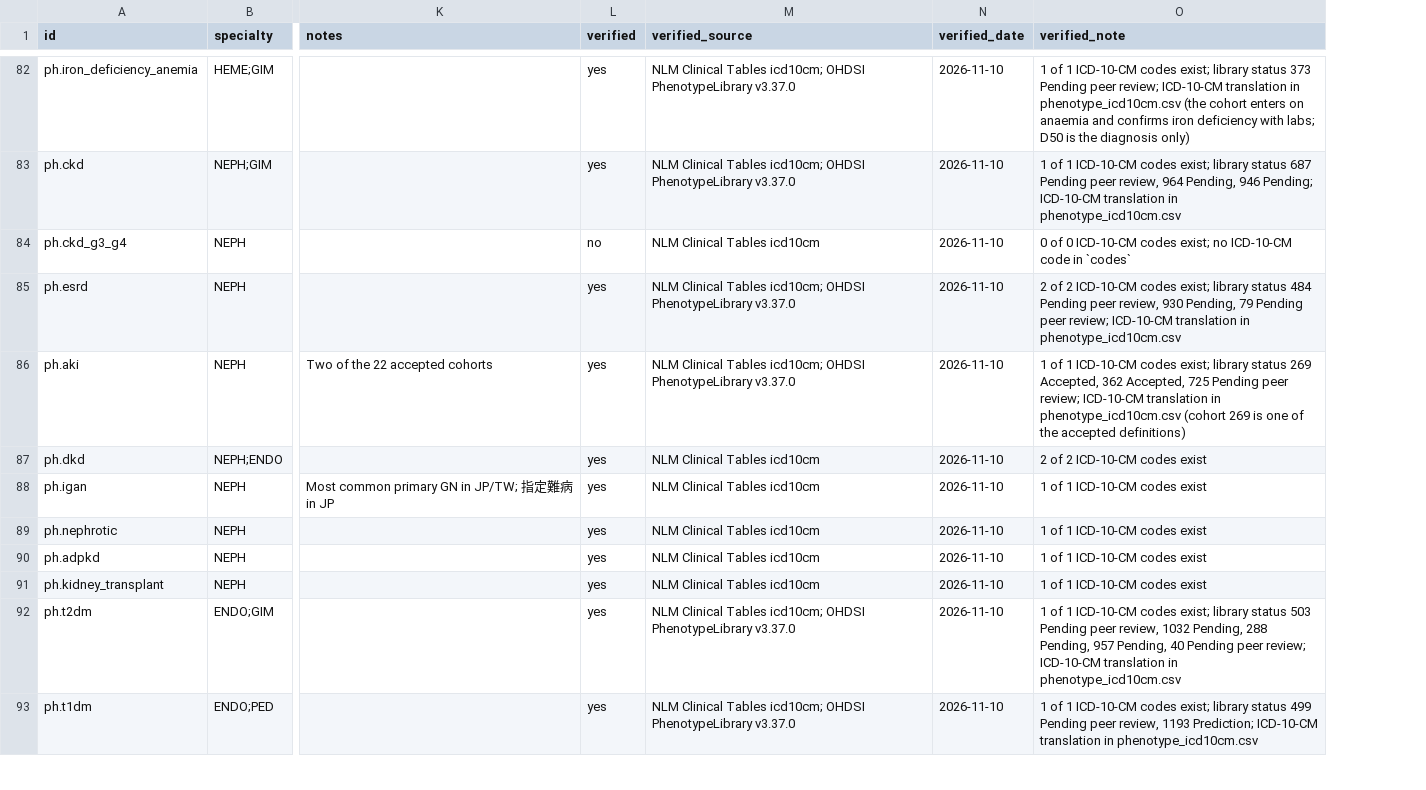
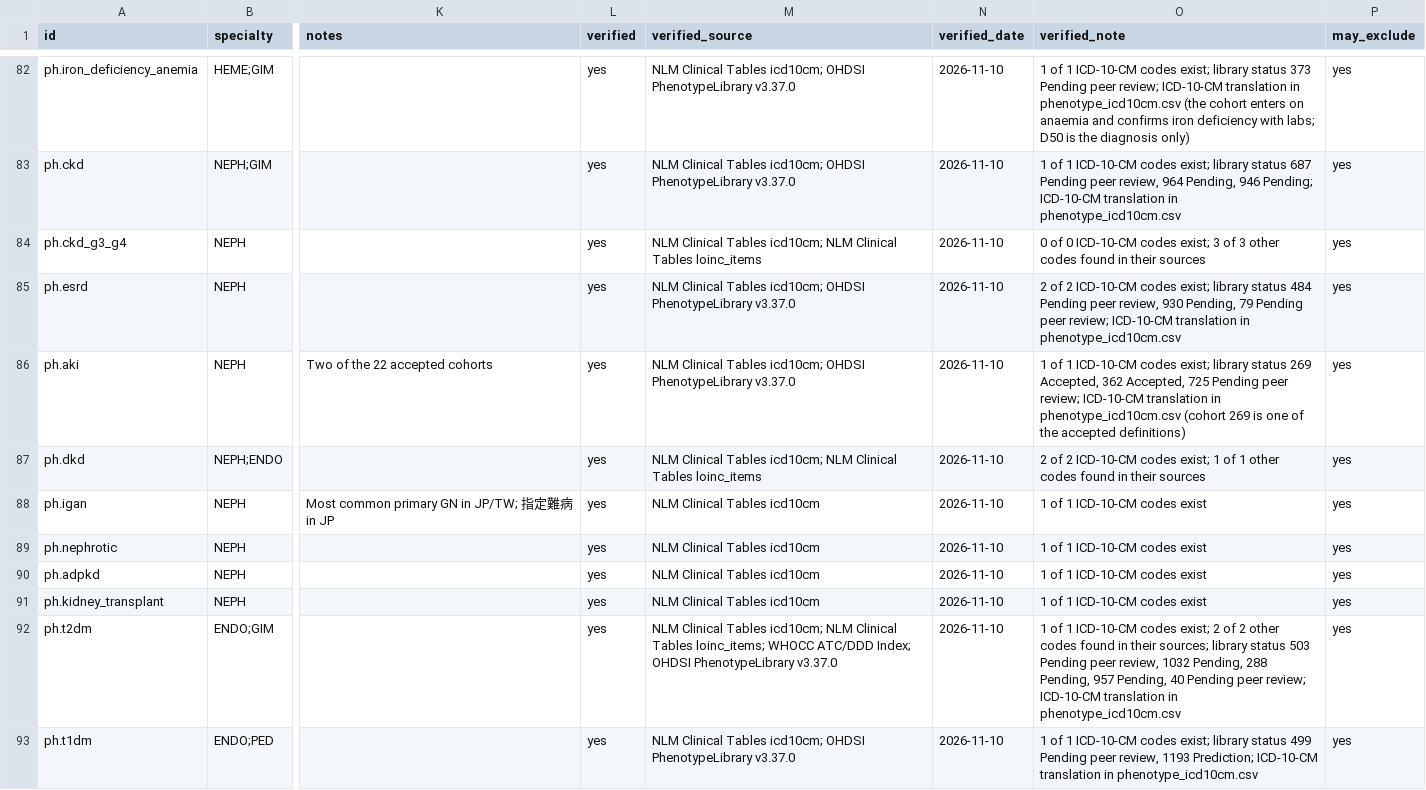
Before and after one commit to zandis/Auto-GPT, a CSV file: trialbox/catalogue/phenotypes.csv, drawn as a sheet; only a part is shown, gaps mark what is left out; the diff covers the shown part only; the diff names each change by its address in the sheet, - before the commit and + after, or states it on an @@ line.

```diff
--- a/trialbox/catalogue/phenotypes.csv
+++ b/trialbox/catalogue/phenotypes.csv
+column P (may_exclude), rows 82-93: all yes
-L84 (verified): no
+L84 (verified): yes
-M84 (verified_source): NLM Clinical Tables icd10cm
+M84 (verified_source): NLM Clinical Tables icd10cm; NLM Clinical Tables loinc_items
-O84 (verified_note): …codes exist; no ICD-10-CM code in `codes`
+O84 (verified_note): …codes exist; 3 of 3 other codes found in their sources
-M87 (verified_source): NLM Clinical Tables icd10cm
+M87 (verified_source): NLM Clinical Tables icd10cm; NLM Clinical Tables loinc_items
-O87 (verified_note): …ICD-10-CM codes exist
+O87 (verified_note): …ICD-10-CM codes exist; 1 of 1 other codes found in their sources
-M92 (verified_source): …Tables icd10cm; OHDSI PhenotypeLibrary…
+M92 (verified_source): …Tables icd10cm; NLM Clinical Tables loinc_items; WHOCC ATC/DDD Index; OHDSI PhenotypeLibrary…
-O92 (verified_note): …codes exist; library status…
+O92 (verified_note): …codes exist; 2 of 2 other codes found in their sources; library status…
```
Also changed, not shown: 32 edited cells elsewhere in this file, trialbox/catalogue/items.csv, trialbox/catalogue/phenotype_icd10cm.csv, 13 other files.
